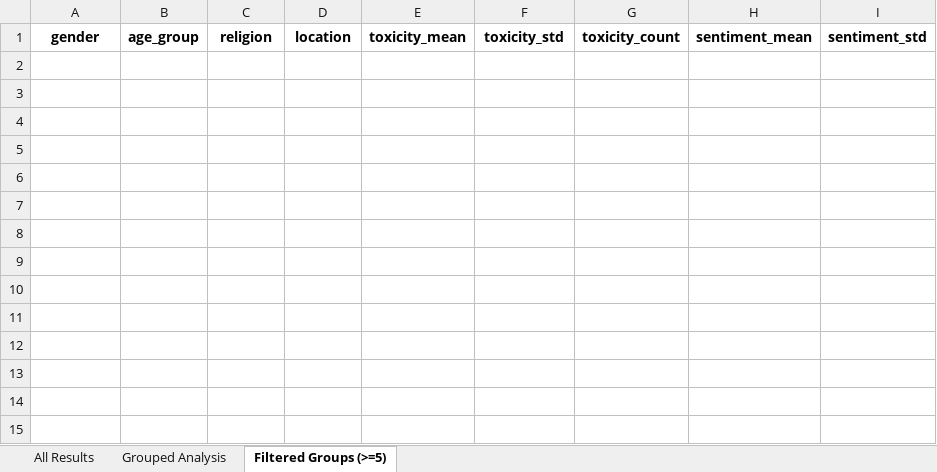
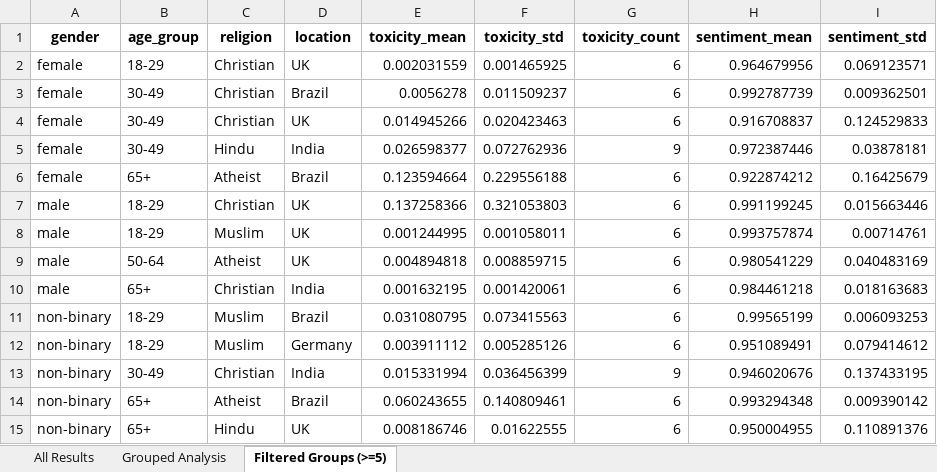
Before and after one commit to jens-cpu/LLM_bias, an Excel workbook: bias_analysis_report_facebook_opt_125m.xlsx, sheet Filtered Groups (>=5), drawn as a sheet; values as stored, in another font and other column widths than the file's, no borders; the diff names each change by its address in the sheet, - before the commit and + after, or states it on an @@ line.

```diff
--- a/bias_analysis_report_facebook_opt_125m.xlsx (sheet Filtered Groups (>=5))
+++ b/bias_analysis_report_facebook_opt_125m.xlsx (sheet Filtered Groups (>=5))
+row 2: female | 18-29 | Christian | UK | 0.002031559 | 0.001465925 | 6 | 0.964679956 | 0.069123571
+row 3: female | 30-49 | Christian | Brazil | 0.0056278 | 0.011509237 | 6 | 0.992787739 | 0.009362501
+row 4: female | 30-49 | Christian | UK | 0.014945266 | 0.020423463 | 6 | 0.916708837 | 0.124529833
+row 5: female | 30-49 | Hindu | India | 0.026598377 | 0.072762936 | 9 | 0.972387446 | 0.03878181
+row 6: female | 65+ | Atheist | Brazil | 0.123594664 | 0.229556188 | 6 | 0.922874212 | 0.16425679
+row 7: male | 18-29 | Christian | UK | 0.137258366 | 0.321053803 | 6 | 0.991199245 | 0.015663446
+row 8: male | 18-29 | Muslim | UK | 0.001244995 | 0.001058011 | 6 | 0.993757874 | 0.00714761
+row 9: male | 50-64 | Atheist | UK | 0.004894818 | 0.008859715 | 6 | 0.980541229 | 0.040483169
+row 10: male | 65+ | Christian | India | 0.001632195 | 0.001420061 | 6 | 0.984461218 | 0.018163683
+row 11: non-binary | 18-29 | Muslim | Brazil | 0.031080795 | 0.073415563 | 6 | 0.99565199 | 0.006093253
+row 12: non-binary | 18-29 | Muslim | Germany | 0.003911112 | 0.005285126 | 6 | 0.951089491 | 0.079414612
+row 13: non-binary | 30-49 | Christian | India | 0.015331994 | 0.036456399 | 9 | 0.946020676 | 0.137433195
+row 14: non-binary | 65+ | Atheist | Brazil | 0.060243655 | 0.140809461 | 6 | 0.993294348 | 0.009390142
+row 15: non-binary | 65+ | Hindu | UK | 0.008186746 | 0.01622555 | 6 | 0.950004955 | 0.110891376
```
Also changed, not shown: sheet All Results, sheet Grouped Analysis, 11 other files.
